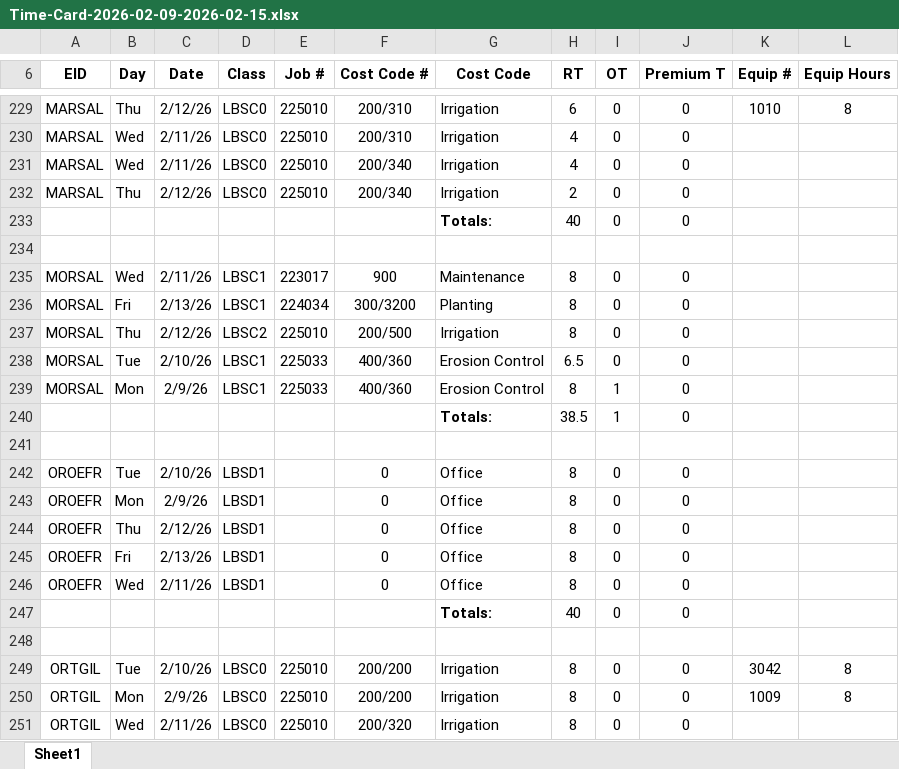
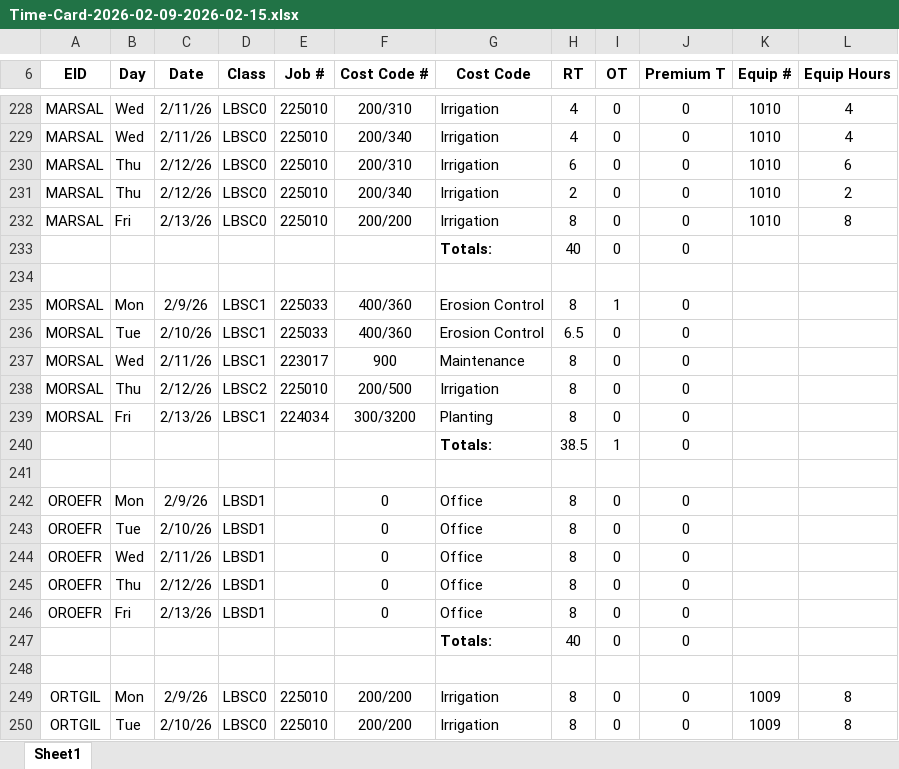
Before and after one commit to atrafec1/Raken-Server, an Excel workbook: backend/test_output/Time-Card-2026-02-09-2026-02-15.xlsx, sheet Sheet1, drawn as a sheet; only a part is shown, gaps mark what is left out; values as stored, in another font and other column widths than the file's, no borders; removed rows and columns are numbered as before the commit, all else as after; the diff covers the shown part only; the diff names each change by its address in the sheet, - before the commit and + after, or states it on an @@ line.

Commit message:
Fixed payroll excel sheet sorting. and bug with equip / employee hours

```diff
--- a/backend/test_output/Time-Card-2026-02-09-2026-02-15.xlsx (sheet Sheet1)
+++ b/backend/test_output/Time-Card-2026-02-09-2026-02-15.xlsx (sheet Sheet1)
-B228 (Day): Thu
+B228 (Day): Wed
-C228 (Date): 2/12/26
+C228 (Date): 2/11/26
-H228 (RT): 6
+H228 (RT): 4
-L228 (Equip Hours): 8
+L228 (Equip Hours): 4
-F229 (Cost Code #): 200/310
+F229 (Cost Code #): 200/340
-K229:K231 (Equip #): (empty)
+K229:K231 (Equip #): 1010
-L229 (Equip Hours): (empty)
+L229 (Equip Hours): 4
-B230 (Day): Wed
+B230 (Day): Thu
-C230 (Date): 2/11/26
+C230 (Date): 2/12/26
-F230 (Cost Code #): 200/340
+F230 (Cost Code #): 200/310
-H230 (RT): 4
+H230 (RT): 6
-L230 (Equip Hours): (empty)
+L230 (Equip Hours): 6
-L231 (Equip Hours): (empty)
+L231 (Equip Hours): 2
+row 232: MARSAL | Fri | 2/13/26 | LBSC0 | 225010 | 200/200 | Irrigation | 8 | 0 | 0 | 1010 | 8
@@ row 239 moved to row 235: MORSAL @@
@@ row 238 moved to row 236: MORSAL @@
@@ row 237 moved to row 238: MORSAL @@
@@ row 243 moved to row 242: OROEFR @@
@@ row 246 moved to row 244: OROEFR @@
-row 249: ORTGIL | Tue | 2/10/26 | LBSC0 | 225010 | 200/200 | Irrigation | 8 | 0 | 0 | 3042 | 8
-B250 (Day): Wed
+B250 (Day): Tue
-C250 (Date): 2/11/26
+C250 (Date): 2/10/26
-F250 (Cost Code #): 200/320
+F250 (Cost Code #): 200/200
-K250 (Equip #): (empty)
+K250 (Equip #): 1009
-L250 (Equip Hours): (empty)
+L250 (Equip Hours): 8
```
Also changed, not shown: 24 added rows, 24 removed rows, 66 moved rows and 116 edited cells elsewhere in this sheet, 24 other files.
